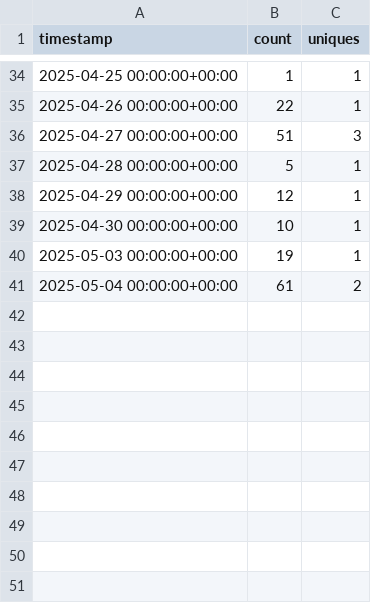
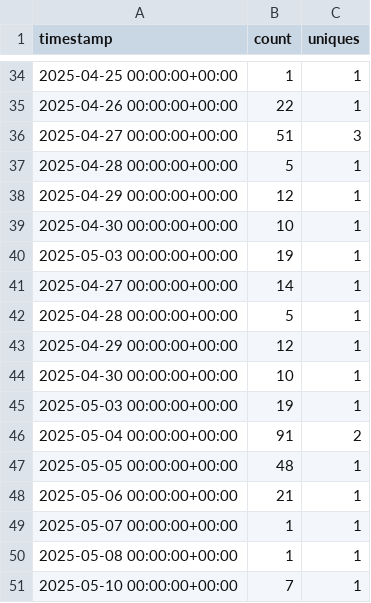
Before and after one commit to oxxpeh/pub, a CSV file: python/github_api/vi.csv, drawn as a sheet; only a part is shown, gaps mark what is left out.

Commit message:
2025-05-11 up

```diff
--- a/python/github_api/vi.csv
+++ b/python/github_api/vi.csv
@@ -40,2 +40,12 @@ timestamp,count,uniques
 2025-05-03 00:00:00+00:00,19,1
-2025-05-04 00:00:00+00:00,61,2
+2025-04-27 00:00:00+00:00,14,1
+2025-04-28 00:00:00+00:00,5,1
+2025-04-29 00:00:00+00:00,12,1
+2025-04-30 00:00:00+00:00,10,1
+2025-05-03 00:00:00+00:00,19,1
+2025-05-04 00:00:00+00:00,91,2
+2025-05-05 00:00:00+00:00,48,1
+2025-05-06 00:00:00+00:00,21,1
+2025-05-07 00:00:00+00:00,1,1
+2025-05-08 00:00:00+00:00,1,1
+2025-05-10 00:00:00+00:00,7,1
```
